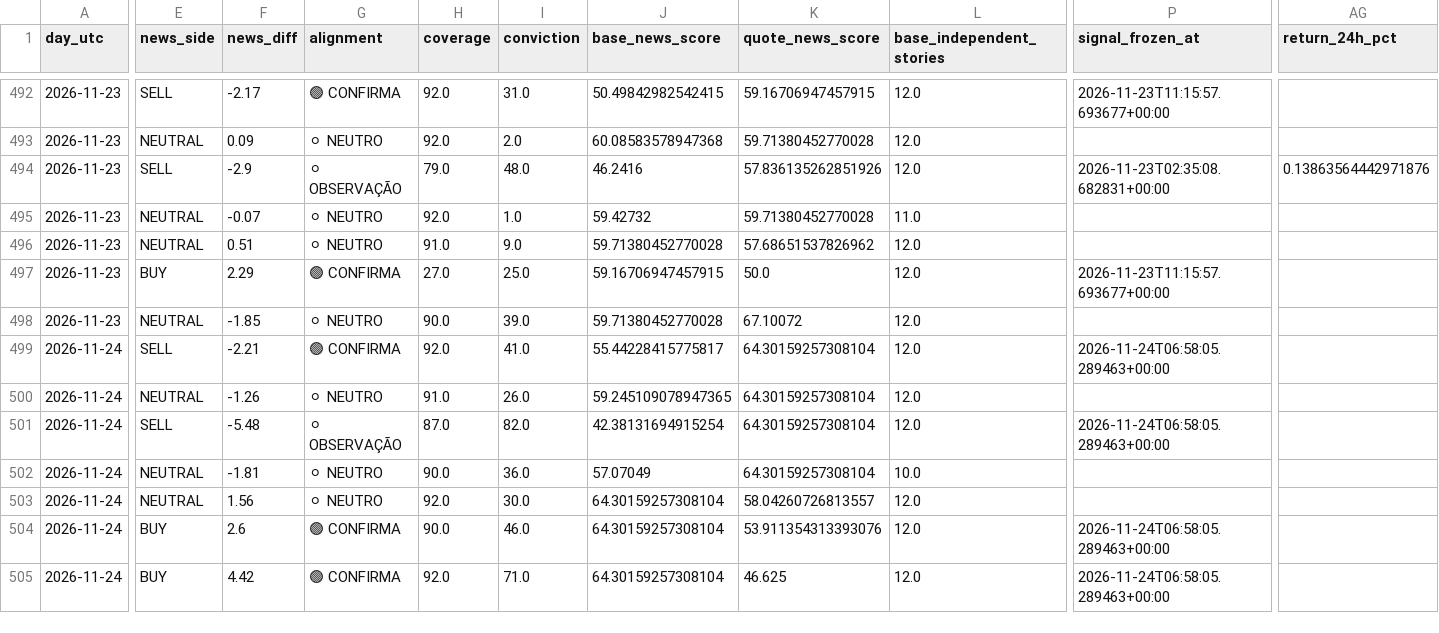
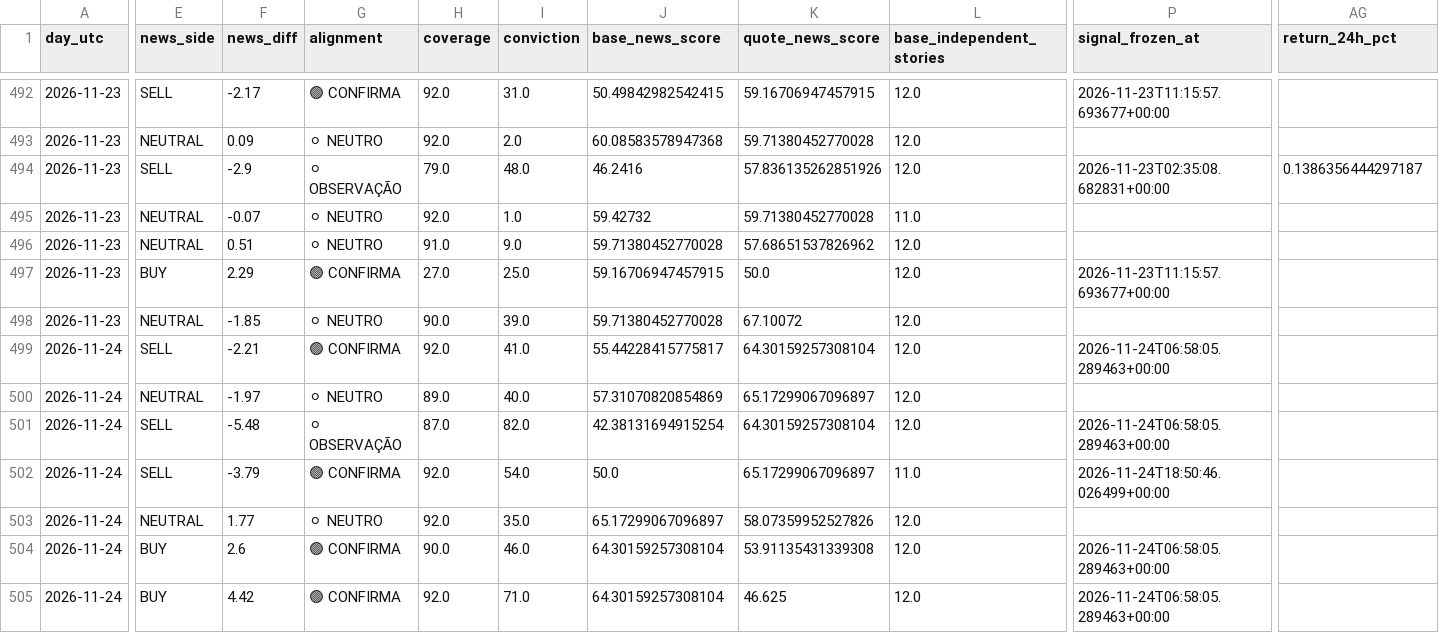
Before and after one commit to aparecidomikael97-ship-it/usd-macro-pro-v4, a CSV file: dados/currency_news_validation_v1061.csv, drawn as a sheet; only a part is shown, gaps mark what is left out; the diff covers the shown part only; the diff names each change by its address in the sheet, - before the commit and + after, or states it on an @@ line.

```diff
--- a/dados/currency_news_validation_v1061.csv
+++ b/dados/currency_news_validation_v1061.csv
-AG494 (return_24h_pct): 0.13863564442971876
+AG494 (return_24h_pct): 0.1386356444297187
-F500 (news_diff): -1.26
+F500 (news_diff): -1.97
-H500 (coverage): 91.0
+H500 (coverage): 89.0
-I500 (conviction): 26.0
+I500 (conviction): 40.0
-J500 (base_news_score): 59.245109078947365
+J500 (base_news_score): 57.31070820854869
-K500 (quote_news_score): 64.30159257308104
+K500 (quote_news_score): 65.17299067096897
-E502 (news_side): NEUTRAL
+E502 (news_side): SELL
-F502 (news_diff): -1.81
+F502 (news_diff): -3.79
-G502 (alignment): ⚪ NEUTRO
+G502 (alignment): 🟢 CONFIRMA
-H502 (coverage): 90.0
+H502 (coverage): 92.0
-I502 (conviction): 36.0
+I502 (conviction): 54.0
-J502 (base_news_score): 57.07049
+J502 (base_news_score): 50.0
-K502 (quote_news_score): 64.30159257308104
+K502 (quote_news_score): 65.17299067096897
-L502 (base_independent_stories): 10.0
+L502 (base_independent_stories): 11.0
-P502 (signal_frozen_at): (empty)
+P502 (signal_frozen_at): 2026-11-24T18:50:46.026499+00:00
-F503 (news_diff): 1.56
+F503 (news_diff): 1.77
-I503 (conviction): 30.0
+I503 (conviction): 35.0
-J503 (base_news_score): 64.30159257308104
+J503 (base_news_score): 65.17299067096897
-K503 (quote_news_score): 58.04260726813557
+K503 (quote_news_score): 58.07359952527826
-K504 (quote_news_score): 53.911354313393076
+K504 (quote_news_score): 53.91135431339308
```
Also changed, not shown: 3 edited cells elsewhere in this file.
